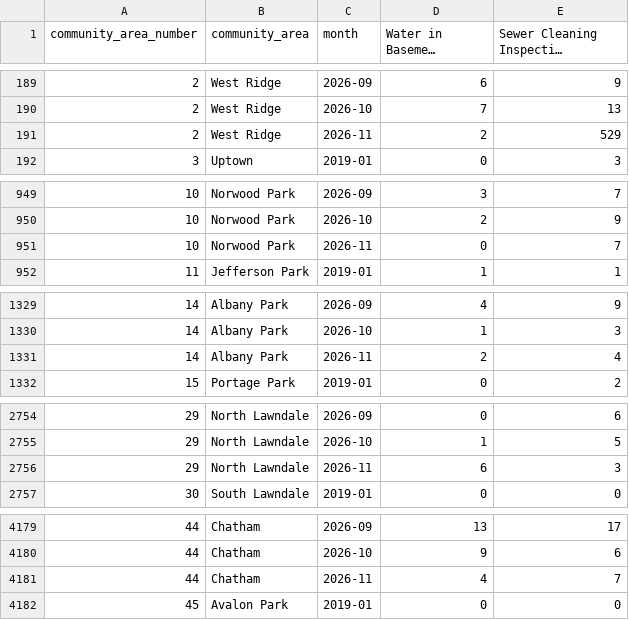
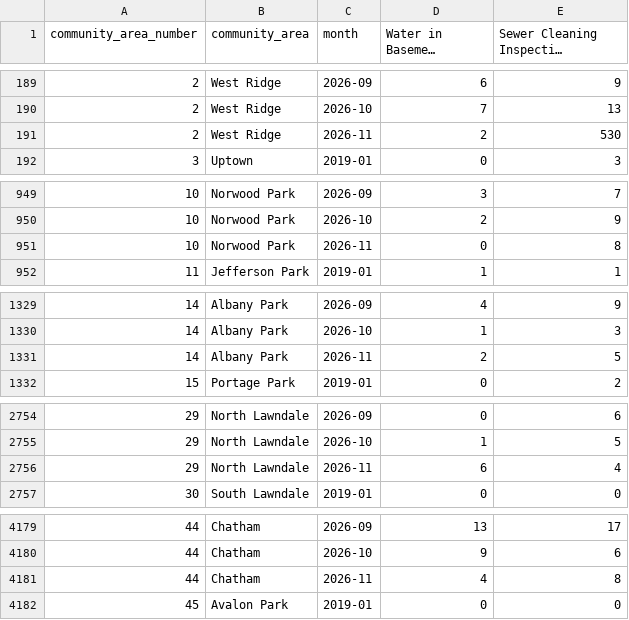
Before and after one commit to proofnotfluff-a11y/Proofnotfluff-pins, a CSV file: docs/chicago-basement-flooding/chicago-basement-flooding-by-area-month.csv, drawn as a sheet; only a part is shown, gaps mark what is left out; long unchanged cells end in …; the diff covers the shown part only; the diff names each change by its address in the sheet, - before the commit and + after, or states it on an @@ line.

```diff
--- a/docs/chicago-basement-flooding/chicago-basement-flooding-by-area-month.csv
+++ b/docs/chicago-basement-flooding/chicago-basement-flooding-by-area-month.csv
-E191: 529
+E191: 530
-E951: 7
+E951: 8
-E1331: 4
+E1331: 5
-E2756: 3
+E2756: 4
-E4181: 7
+E4181: 8
```
Also changed, not shown: 2 edited cells elsewhere in this file, docs/chicago-basement-flooding/chicago-basement-flooding-citywide-daily.csv, 4 other files.
